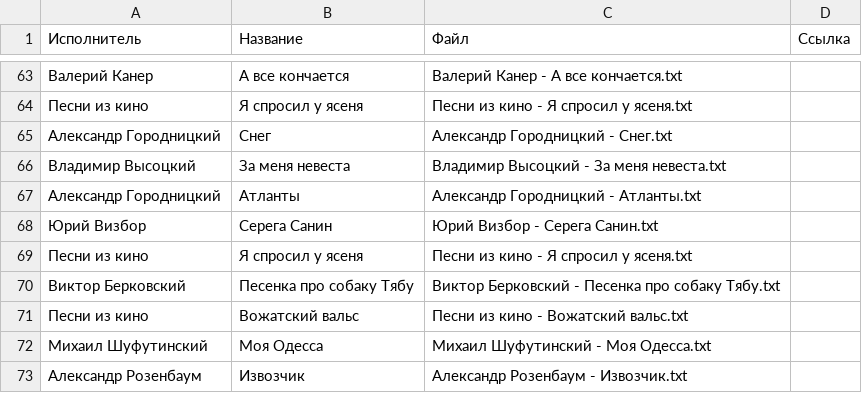
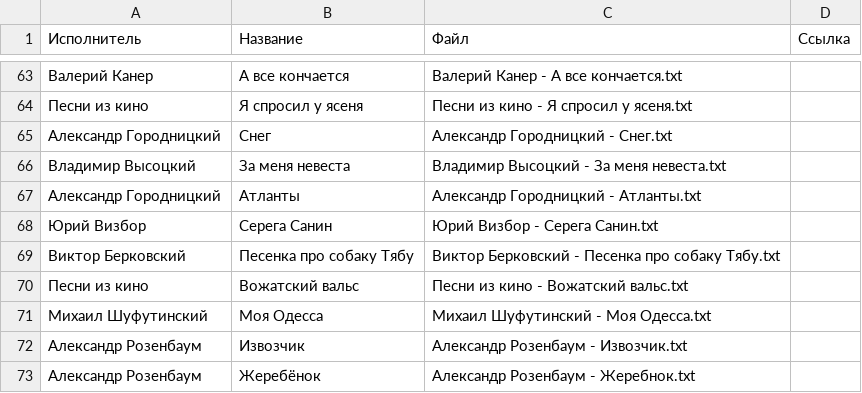
Before and after one commit to SergeyE13/MySongs, a CSV file: songs/songs.csv, drawn as a sheet; only a part is shown, gaps mark what is left out; the shorter side is filled out with more unchanged rows.

Commit message:
remove duplicate Я спросил у ясеня from CSV

```diff
--- a/songs/songs.csv
+++ b/songs/songs.csv
@@ -68,3 +68,2 @@
 "Юрий Визбор","Серега Санин","Юрий Визбор - Серега Санин.txt"
-"Песни из кино","Я спросил у ясеня","Песни из кино - Я спросил у ясеня.txt"
 "Виктор Берковский","Песенка про собаку Тябу","Виктор Берковский - Песенка про собаку Тябу.txt"
```
